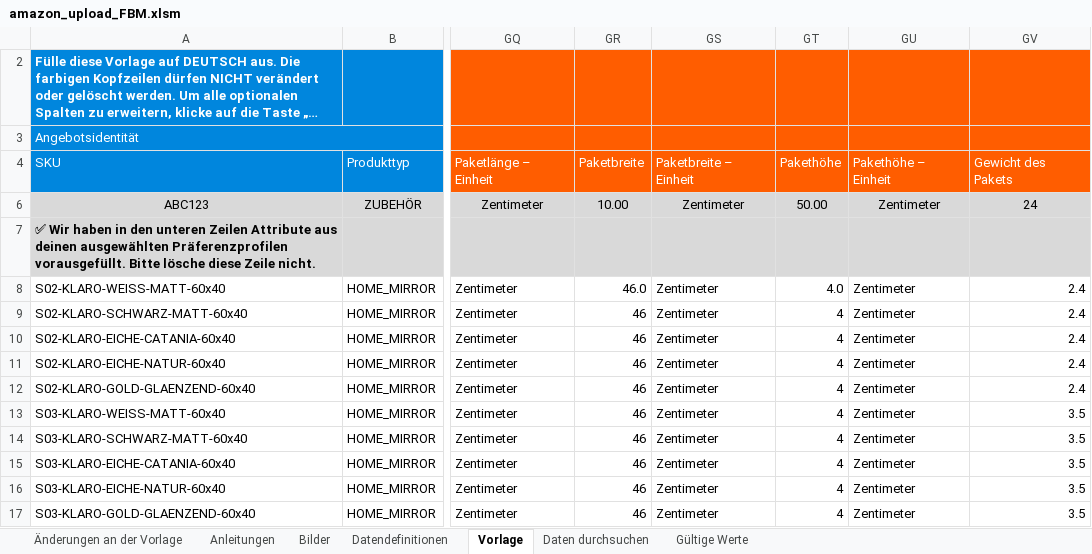
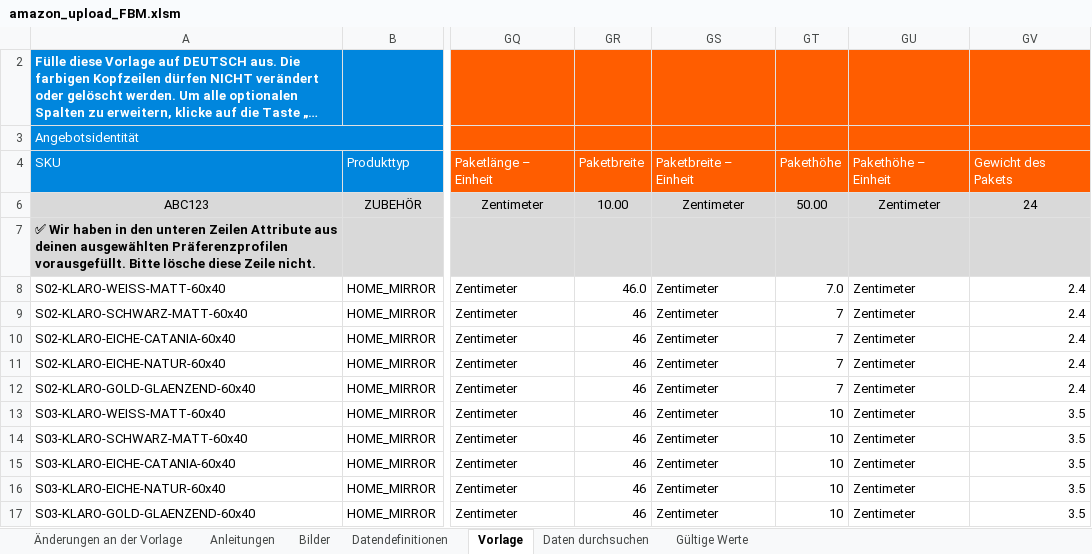
Before and after one commit to CartoonUsername/amz-aufbau2026, an Excel workbook: kanaele/amazon/chargen/charge_01_spiegel_sets/amazon_upload_FBM.xlsm, sheet Vorlage, drawn as a sheet; only a part is shown, gaps mark what is left out; long unchanged cells end in …; values as stored, in another font and other column widths than the file's, no borders; conditional formats not drawn; the diff names each change by its address in the sheet, - before the commit and + after, or states it on an @@ line.

```diff
--- a/kanaele/amazon/chargen/charge_01_spiegel_sets/amazon_upload_FBM.xlsm (sheet Vorlage)
+++ b/kanaele/amazon/chargen/charge_01_spiegel_sets/amazon_upload_FBM.xlsm (sheet Vorlage)
-GT8: 4.0
+GT8: 7.0
-GT9:GT12: 4
+GT9:GT12: 7
-GT13:GT17: 4
+GT13:GT17: 10
```
Also changed, not shown: kanaele/amazon/chargen/charge_01_spiegel_sets/amazon_upload_FBA.xlsm, 1 other file.
